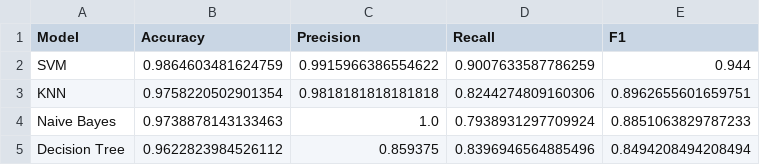
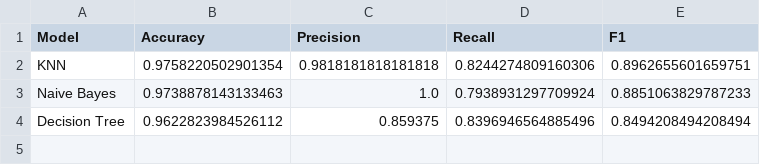
Before and after one commit to archana255/SMS-Spam-Classification-ML, a CSV file: results/model_comparison.csv, drawn as a sheet.

```diff
--- a/results/model_comparison.csv
+++ b/results/model_comparison.csv
@@ -1,3 +1,2 @@
 Model,Accuracy,Precision,Recall,F1
-SVM,0.9864603481624759,0.9915966386554622,0.9007633587786259,0.944
 KNN,0.9758220502901354,0.9818181818181818,0.8244274809160306,0.8962655601659751
```
Also changed, not shown: results/test_predictions.csv, results/what_if_tfidf_features.csv, 6 other files.
